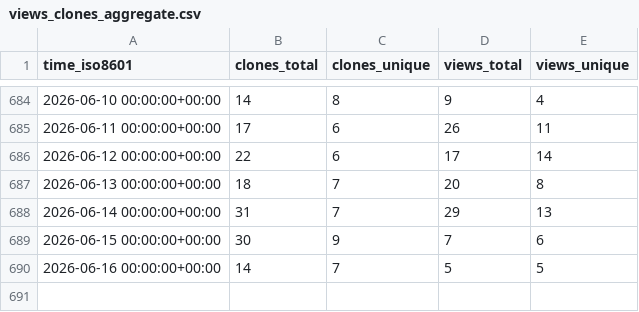
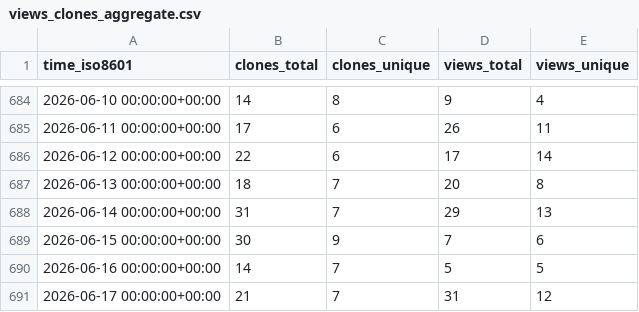
Before and after one commit to peff74/esp8266_OLED_HW-364A, a CSV file: peff74/esp8266_OLED_HW-364A/ghrs-data/views_clones_aggregate.csv, drawn as a sheet; only a part is shown, gaps mark what is left out.

```diff
--- a/peff74/esp8266_OLED_HW-364A/ghrs-data/views_clones_aggregate.csv
+++ b/peff74/esp8266_OLED_HW-364A/ghrs-data/views_clones_aggregate.csv
@@ -690 +690,2 @@ time_iso8601,clones_total,clones_unique,views_total,views_unique
 2026-06-16 00:00:00+00:00,14,7,5,5
+2026-06-17 00:00:00+00:00,21,7,31,12
```
Also changed, not shown: 1 other file.
